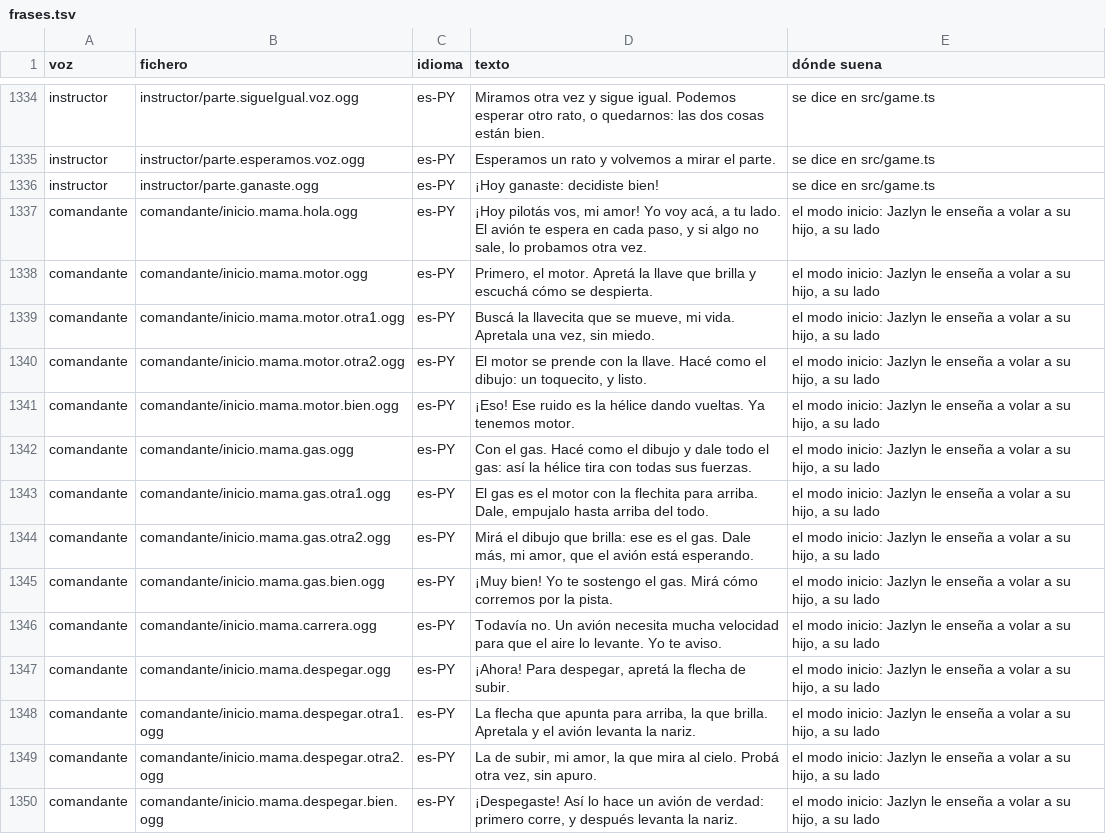
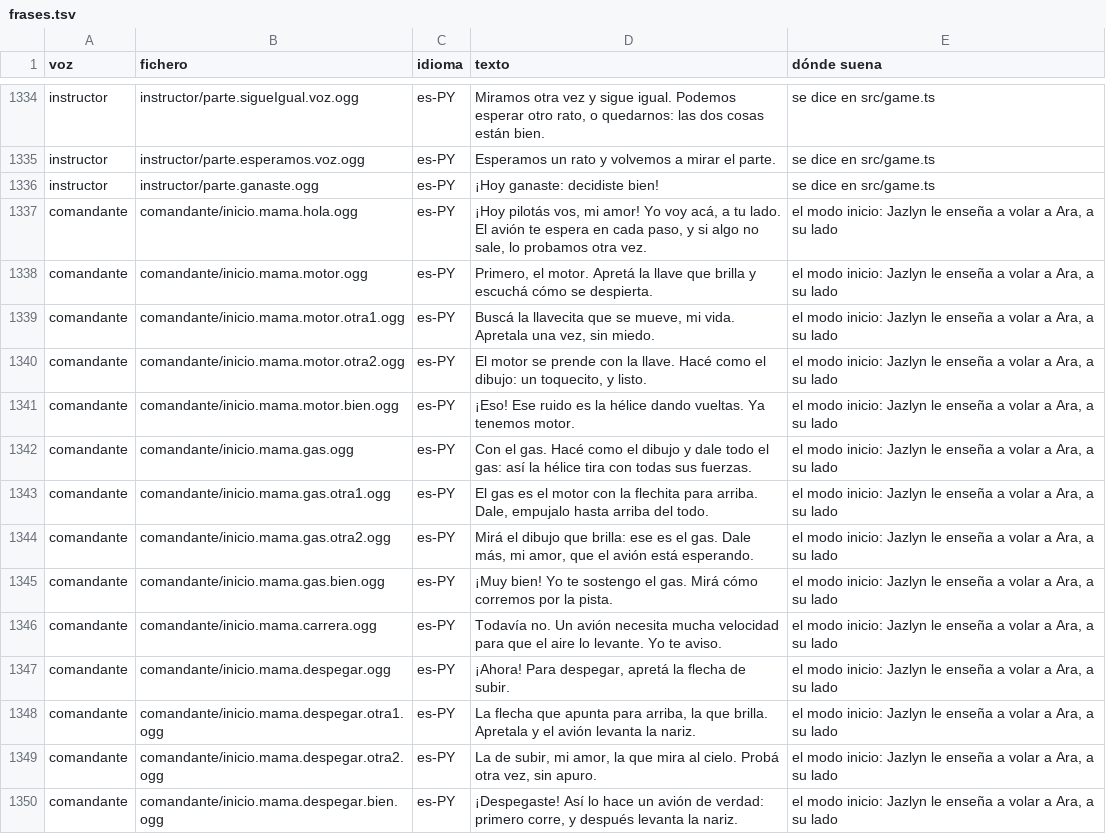
Before and after one commit to OksigeniaSL/oga-veve, a TSV file: docs/voces/frases.tsv, drawn as a sheet; only a part is shown, gaps mark what is left out; the diff covers the shown part only.

Commit message:
Quien aprende en el modo inicio pasa a llamarse Ara, y deja de ser «el hijo»
Ara no es niño ni niña: la voz es blanca, el nombre no lo dice y nada de lo que
dice o se dice de Ara lleva género. «¡Volé yo solito!» pasa a «¡Volé yo, sin
ayuda!», y el rótulo de quien habla, de «Su hijo» y «Her son» a «Ara».

El papel se renombra entero: la voz del pack (`ara`, con su identificador en
voces.json), las claves `inicio.ara.*`, el guion, la carpeta del pack, la boca
del juego y su voz de respaldo, los bancos, el ADR 0020 y el LEEME de voces.
Una prueba vigila que no se vuelva a colar un «hijo», un «solito» o un
«her son» en la escena. La cara se queda como estaba: no lleva nada que diga
niño o niña.

```diff
--- a/docs/voces/frases.tsv
+++ b/docs/voces/frases.tsv
@@ -1336,15 +1336,15 @@ instructor	instructor/parte.esperamos.voz.ogg	es-PY	Esperamos un rato y volvemos
 instructor	instructor/parte.ganaste.ogg	es-PY	¡Hoy ganaste: decidiste bien!	se dice en src/game.ts
-comandante	comandante/inicio.mama.hola.ogg	es-PY	¡Hoy pilotás vos, mi amor! Yo voy acá, a tu lado. El avión te espera en cada paso, y si algo no sale, lo probamos otra vez.	el modo inicio: Jazlyn le enseña a volar a su hijo, a su lado
-comandante	comandante/inicio.mama.motor.ogg	es-PY	Primero, el motor. Apretá la llave que brilla y escuchá cómo se despierta.	el modo inicio: Jazlyn le enseña a volar a su hijo, a su lado
-comandante	comandante/inicio.mama.motor.otra1.ogg	es-PY	Buscá la llavecita que se mueve, mi vida. Apretala una vez, sin miedo.	el modo inicio: Jazlyn le enseña a volar a su hijo, a su lado
-comandante	comandante/inicio.mama.motor.otra2.ogg	es-PY	El motor se prende con la llave. Hacé como el dibujo: un toquecito, y listo.	el modo inicio: Jazlyn le enseña a volar a su hijo, a su lado
-comandante	comandante/inicio.mama.motor.bien.ogg	es-PY	¡Eso! Ese ruido es la hélice dando vueltas. Ya tenemos motor.	el modo inicio: Jazlyn le enseña a volar a su hijo, a su lado
-comandante	comandante/inicio.mama.gas.ogg	es-PY	Con el gas. Hacé como el dibujo y dale todo el gas: así la hélice tira con todas sus fuerzas.	el modo inicio: Jazlyn le enseña a volar a su hijo, a su lado
-comandante	comandante/inicio.mama.gas.otra1.ogg	es-PY	El gas es el motor con la flechita para arriba. Dale, empujalo hasta arriba del todo.	el modo inicio: Jazlyn le enseña a volar a su hijo, a su lado
-comandante	comandante/inicio.mama.gas.otra2.ogg	es-PY	Mirá el dibujo que brilla: ese es el gas. Dale más, mi amor, que el avión está esperando.	el modo inicio: Jazlyn le enseña a volar a su hijo, a su lado
-comandante	comandante/inicio.mama.gas.bien.ogg	es-PY	¡Muy bien! Yo te sostengo el gas. Mirá cómo corremos por la pista.	el modo inicio: Jazlyn le enseña a volar a su hijo, a su lado
-comandante	comandante/inicio.mama.carrera.ogg	es-PY	Todavía no. Un avión necesita mucha velocidad para que el aire lo levante. Yo te aviso.	el modo inicio: Jazlyn le enseña a volar a su hijo, a su lado
-comandante	comandante/inicio.mama.despegar.ogg	es-PY	¡Ahora! Para despegar, apretá la flecha de subir.	el modo inicio: Jazlyn le enseña a volar a su hijo, a su lado
-comandante	comandante/inicio.mama.despegar.otra1.ogg	es-PY	La flecha que apunta para arriba, la que brilla. Apretala y el avión levanta la nariz.	el modo inicio: Jazlyn le enseña a volar a su hijo, a su lado
-comandante	comandante/inicio.mama.despegar.otra2.ogg	es-PY	La de subir, mi amor, la que mira al cielo. Probá otra vez, sin apuro.	el modo inicio: Jazlyn le enseña a volar a su hijo, a su lado
-comandante	comandante/inicio.mama.despegar.bien.ogg	es-PY	¡Despegaste! Así lo hace un avión de verdad: primero corre, y después levanta la nariz.	el modo inicio: Jazlyn le enseña a volar a su hijo, a su lado
+comandante	comandante/inicio.mama.hola.ogg	es-PY	¡Hoy pilotás vos, mi amor! Yo voy acá, a tu lado. El avión te espera en cada paso, y si algo no sale, lo probamos otra vez.	el modo inicio: Jazlyn le enseña a volar a Ara, a su lado
+comandante	comandante/inicio.mama.motor.ogg	es-PY	Primero, el motor. Apretá la llave que brilla y escuchá cómo se despierta.	el modo inicio: Jazlyn le enseña a volar a Ara, a su lado
+comandante	comandante/inicio.mama.motor.otra1.ogg	es-PY	Buscá la llavecita que se mueve, mi vida. Apretala una vez, sin miedo.	el modo inicio: Jazlyn le enseña a volar a Ara, a su lado
+comandante	comandante/inicio.mama.motor.otra2.ogg	es-PY	El motor se prende con la llave. Hacé como el dibujo: un toquecito, y listo.	el modo inicio: Jazlyn le enseña a volar a Ara, a su lado
+comandante	comandante/inicio.mama.motor.bien.ogg	es-PY	¡Eso! Ese ruido es la hélice dando vueltas. Ya tenemos motor.	el modo inicio: Jazlyn le enseña a volar a Ara, a su lado
+comandante	comandante/inicio.mama.gas.ogg	es-PY	Con el gas. Hacé como el dibujo y dale todo el gas: así la hélice tira con todas sus fuerzas.	el modo inicio: Jazlyn le enseña a volar a Ara, a su lado
+comandante	comandante/inicio.mama.gas.otra1.ogg	es-PY	El gas es el motor con la flechita para arriba. Dale, empujalo hasta arriba del todo.	el modo inicio: Jazlyn le enseña a volar a Ara, a su lado
+comandante	comandante/inicio.mama.gas.otra2.ogg	es-PY	Mirá el dibujo que brilla: ese es el gas. Dale más, mi amor, que el avión está esperando.	el modo inicio: Jazlyn le enseña a volar a Ara, a su lado
+comandante	comandante/inicio.mama.gas.bien.ogg	es-PY	¡Muy bien! Yo te sostengo el gas. Mirá cómo corremos por la pista.	el modo inicio: Jazlyn le enseña a volar a Ara, a su lado
+comandante	comandante/inicio.mama.carrera.ogg	es-PY	Todavía no. Un avión necesita mucha velocidad para que el aire lo levante. Yo te aviso.	el modo inicio: Jazlyn le enseña a volar a Ara, a su lado
+comandante	comandante/inicio.mama.despegar.ogg	es-PY	¡Ahora! Para despegar, apretá la flecha de subir.	el modo inicio: Jazlyn le enseña a volar a Ara, a su lado
+comandante	comandante/inicio.mama.despegar.otra1.ogg	es-PY	La flecha que apunta para arriba, la que brilla. Apretala y el avión levanta la nariz.	el modo inicio: Jazlyn le enseña a volar a Ara, a su lado
+comandante	comandante/inicio.mama.despegar.otra2.ogg	es-PY	La de subir, mi amor, la que mira al cielo. Probá otra vez, sin apuro.	el modo inicio: Jazlyn le enseña a volar a Ara, a su lado
+comandante	comandante/inicio.mama.despegar.bien.ogg	es-PY	¡Despegaste! Así lo hace un avión de verdad: primero corre, y después levanta la nariz.	el modo inicio: Jazlyn le enseña a volar a Ara, a su lado
```
Also changed, not shown: 1 added row, 1 removed row and 43 edited cells elsewhere in this file, 25 other files.
